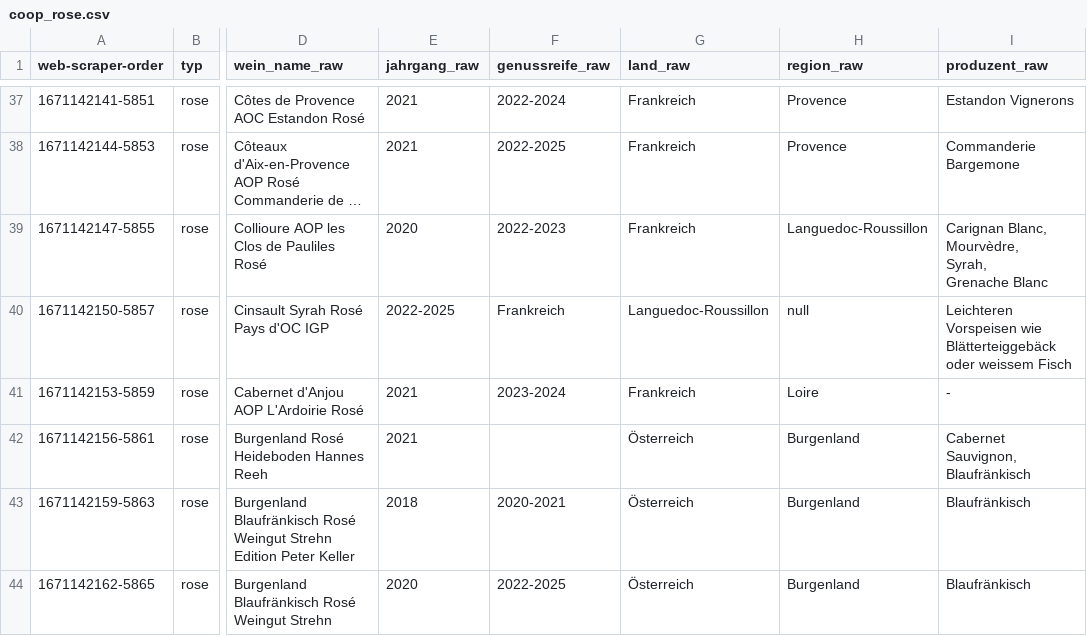
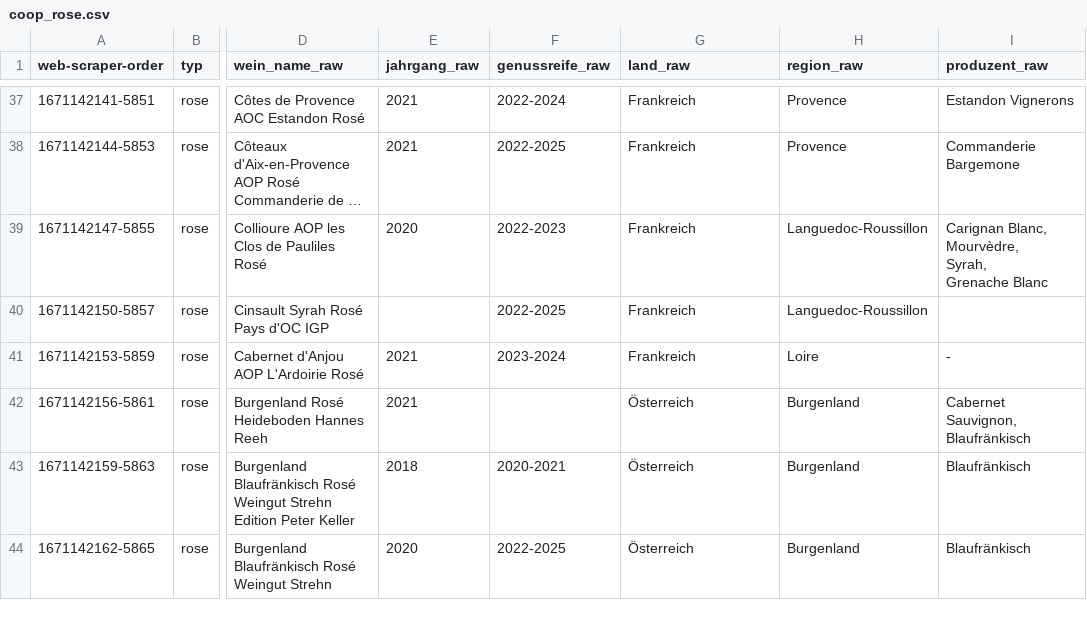
Before and after one commit to TobiasFatzer/data_analytics_final_project, a CSV file: raw_data/coop_rose.csv, drawn as a sheet; only a part is shown, gaps mark what is left out; long unchanged cells end in …; the diff names each change by its address in the sheet, - before the commit and + after, or states it on an @@ line.

```diff
--- a/raw_data/coop_rose.csv
+++ b/raw_data/coop_rose.csv
-E40 (jahrgang_raw): 2022-2025
+E40 (jahrgang_raw): (empty)
-F40 (genussreife_raw): Frankreich
+F40 (genussreife_raw): 2022-2025
-G40 (land_raw): Languedoc-Roussillon
+G40 (land_raw): Frankreich
-H40 (region_raw): null
+H40 (region_raw): Languedoc-Roussillon
-I40 (produzent_raw): Leichteren Vorspeisen wie Blätterteiggebäck oder weissem Fisch
+I40 (produzent_raw): (empty)
```
Also changed, not shown: raw_data/coop_champagner.csv, raw_data/coop_dessert.csv, 3 other files.
